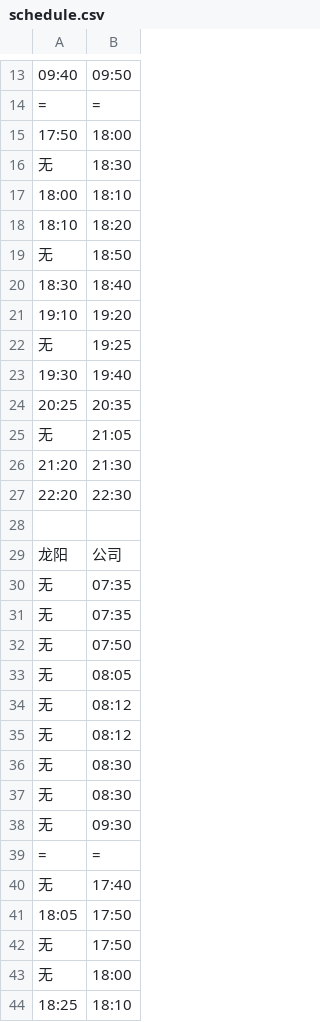
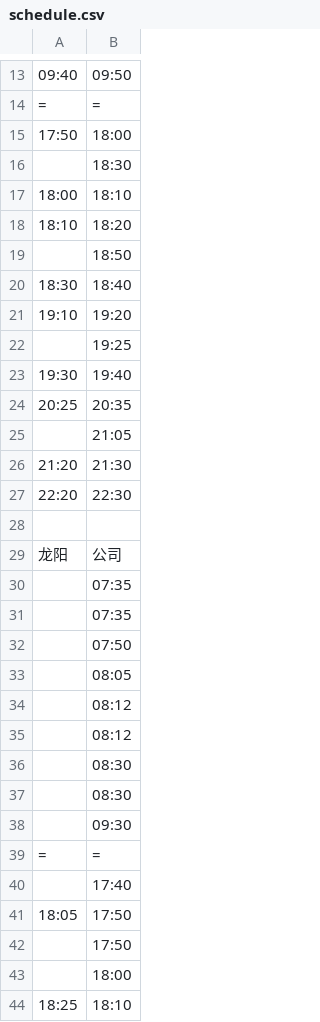
Before and after one commit to tadegenban/SBUS, a CSV file: schedule.csv, drawn as a sheet; only a part is shown, gaps mark what is left out; the diff covers the shown part only; the diff names each change by its address in the sheet, - before the commit and + after, or states it on an @@ line.

```diff
--- a/schedule.csv
+++ b/schedule.csv
-A16: 无
+A16: (empty)
-A19: 无
+A19: (empty)
-A22: 无
+A22: (empty)
-A25: 无
+A25: (empty)
-A30:A38: 无
+A30:A38: (empty)
-A40: 无
+A40: (empty)
-A42:A43: 无
+A42:A43: (empty)
```
Also changed, not shown: 15 edited cells elsewhere in this file.
